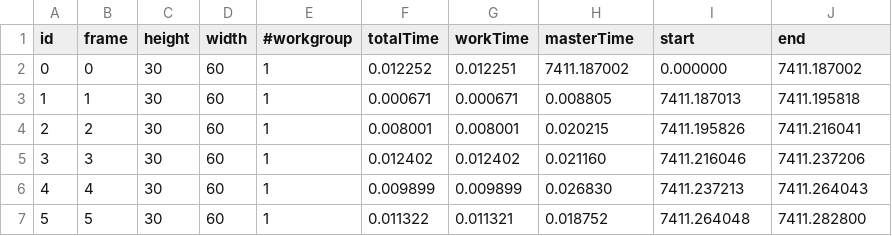
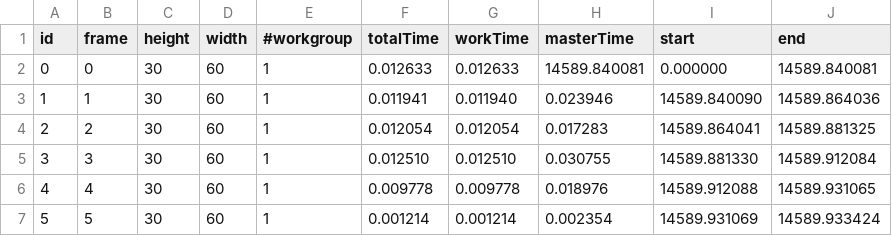
Before and after one commit to AmaurX/INF560, a CSV file: results/out.csv, drawn as a sheet; only a part is shown; the diff covers the shown part only.

```diff
--- a/results/out.csv
+++ b/results/out.csv
@@ -1,7 +1,7 @@
 id, frame, height, width, #workgroup, totalTime, workTime, masterTime, start, end
-0,0,30,60,1,0.012252,0.012251,7411.187002,0.000000,7411.187002
-1,1,30,60,1,0.000671,0.000671,0.008805,7411.187013,7411.195818
-2,2,30,60,1,0.008001,0.008001,0.020215,7411.195826,7411.216041
-3,3,30,60,1,0.012402,0.012402,0.021160,7411.216046,7411.237206
-4,4,30,60,1,0.009899,0.009899,0.026830,7411.237213,7411.264043
-5,5,30,60,1,0.011322,0.011321,0.018752,7411.264048,7411.282800
+0,0,30,60,1,0.012633,0.012633,14589.840081,0.000000,14589.840081
+1,1,30,60,1,0.011941,0.011940,0.023946,14589.840090,14589.864036
+2,2,30,60,1,0.012054,0.012054,0.017283,14589.864041,14589.881325
+3,3,30,60,1,0.012510,0.012510,0.030755,14589.881330,14589.912084
+4,4,30,60,1,0.009778,0.009778,0.018976,14589.912088,14589.931065
+5,5,30,60,1,0.001214,0.001214,0.002354,14589.931069,14589.933424
```
Also changed, not shown: 135 edited cells elsewhere in this file, 2 other files.
